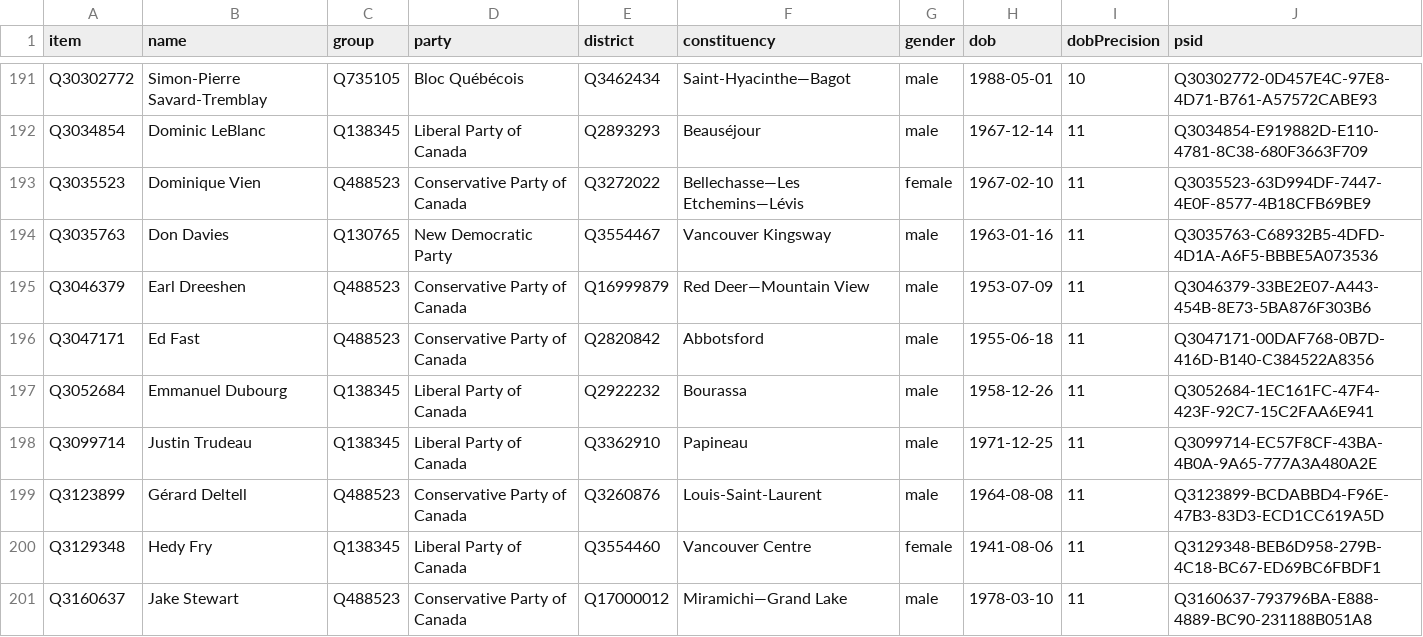
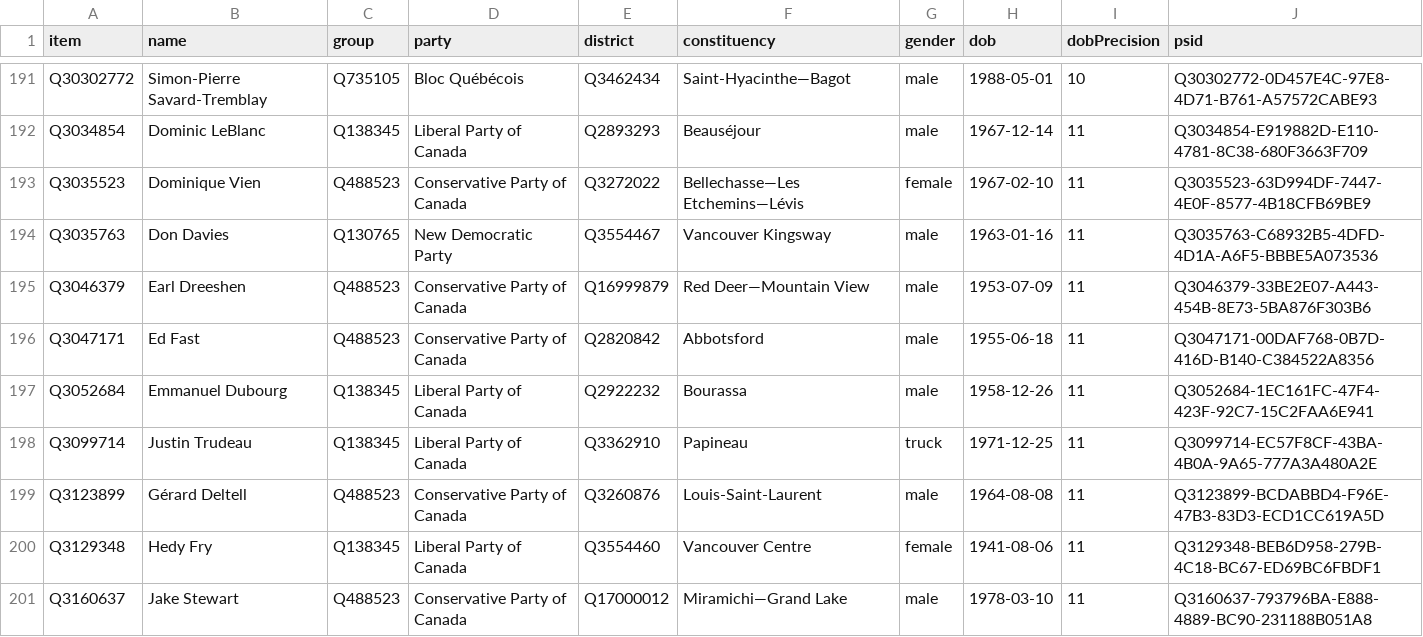
Before and after one commit to every-politician-scrapers/canada-house-of-commons, a CSV file: wikidata/results/current-members.csv, drawn as a sheet; only a part is shown, gaps mark what is left out.

```diff
--- a/wikidata/results/current-members.csv
+++ b/wikidata/results/current-members.csv
@@ -197,3 +197,3 @@ Q3047171,Ed Fast,Q488523,Conservative Party of Canada,Q2820842,Abbotsford,male,1
 Q3052684,Emmanuel Dubourg,Q138345,Liberal Party of Canada,Q2922232,Bourassa,male,1958-12-26,11,Q3052684-1EC161FC-47F4-423F-92C7-15C2FAA6E941
-Q3099714,Justin Trudeau,Q138345,Liberal Party of Canada,Q3362910,Papineau,male,1971-12-25,11,Q3099714-EC57F8CF-43BA-4B0A-9A65-777A3A480A2E
+Q3099714,Justin Trudeau,Q138345,Liberal Party of Canada,Q3362910,Papineau,truck,1971-12-25,11,Q3099714-EC57F8CF-43BA-4B0A-9A65-777A3A480A2E
 Q3123899,Gérard Deltell,Q488523,Conservative Party of Canada,Q3260876,Louis-Saint-Laurent,male,1964-08-08,11,Q3123899-BCDABBD4-F96E-47B3-83D3-ECD1CC619A5D
```
